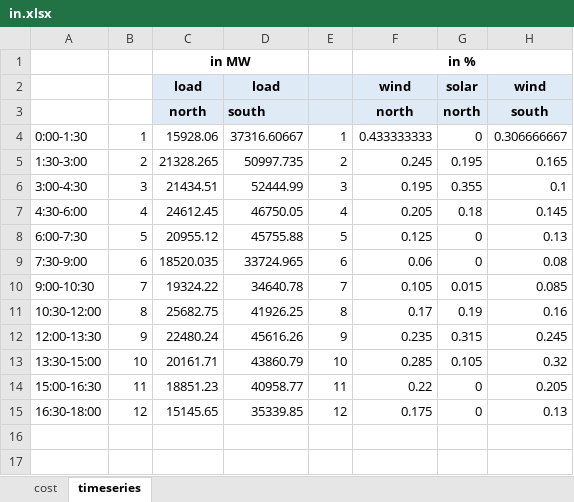
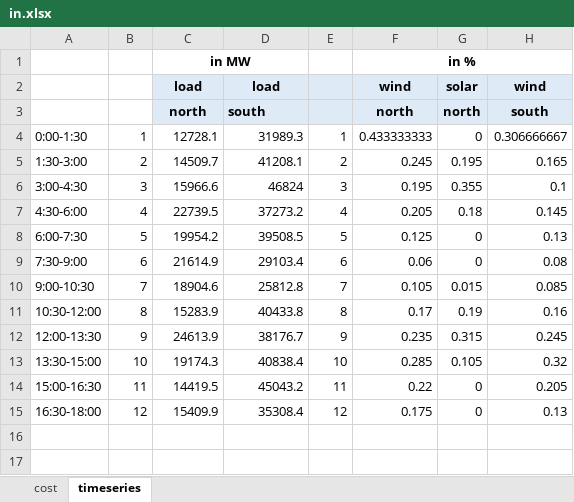
Before and after one commit to anselm-eicke/Locational-investment-signals, an Excel workbook: Two node models/in.xlsx, sheet timeseries, drawn as a sheet; only a part is shown; values as stored, in another font and other column widths than the file's, no borders; charts and pictures not drawn; the diff names each change by its address in the sheet, - before the commit and + after, or states it on an @@ line.

Commit message:
new input data with more distinct load profiles

```diff
--- a/Two node models/in.xlsx (sheet timeseries)
+++ b/Two node models/in.xlsx (sheet timeseries)
-C4: 15928.06
+C4: 12728.1
-D4: 37316.60667
+D4: 31989.3
-C5: 21328.265
+C5: 14509.7
-D5: 50997.735
+D5: 41208.1
-C6: 21434.51
+C6: 15966.6
-D6: 52444.99
+D6: 46824
-C7: 24612.45
+C7: 22739.5
-D7: 46750.05
+D7: 37273.2
-C8: 20955.12
+C8: 19954.2
-D8: 45755.88
+D8: 39508.5
-C9: 18520.035
+C9: 21614.9
-D9: 33724.965
+D9: 29103.4
-C10: 19324.22
+C10: 18904.6
-D10: 34640.78
+D10: 25812.8
-C11: 25682.75
+C11: 15283.9
-D11: 41926.25
+D11: 40433.8
-C12: 22480.24
+C12: 24613.9
-D12: 45616.26
+D12: 38176.7
-C13: 20161.71
+C13: 19174.3
-D13: 43860.79
+D13: 40838.4
-C14: 18851.23
+C14: 14419.5
-D14: 40958.77
+D14: 45043.2
-C15: 15145.65
+C15: 15409.9
-D15: 35339.85
+D15: 35308.4
```
Also changed, not shown: charts or pictures, 7 other files.
